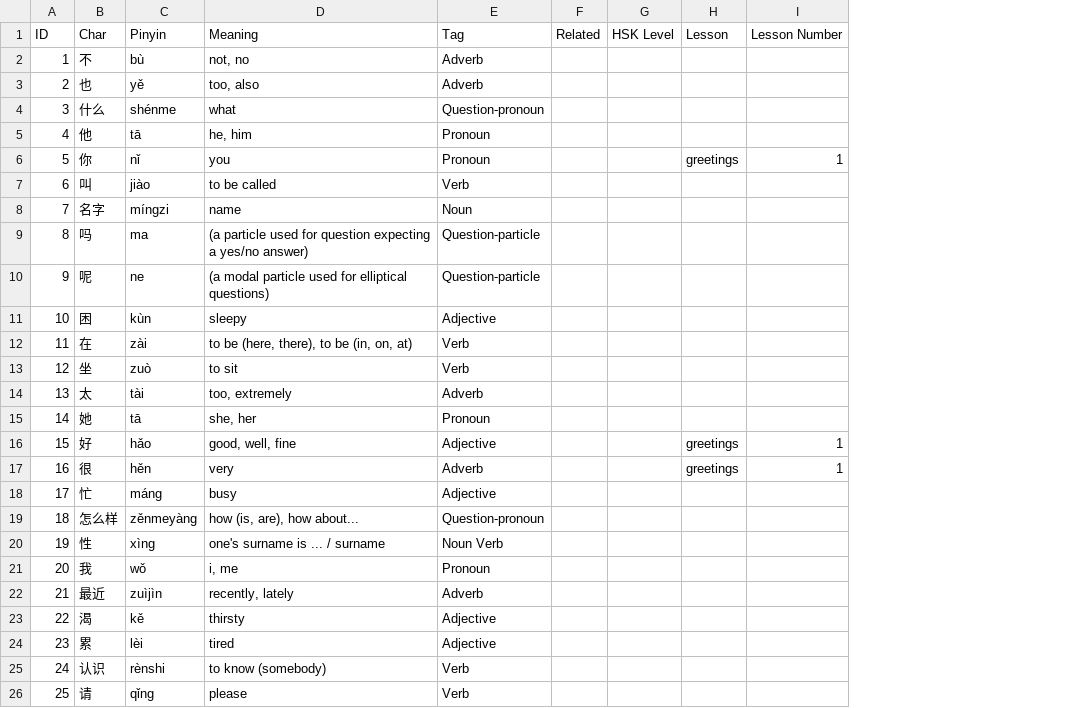
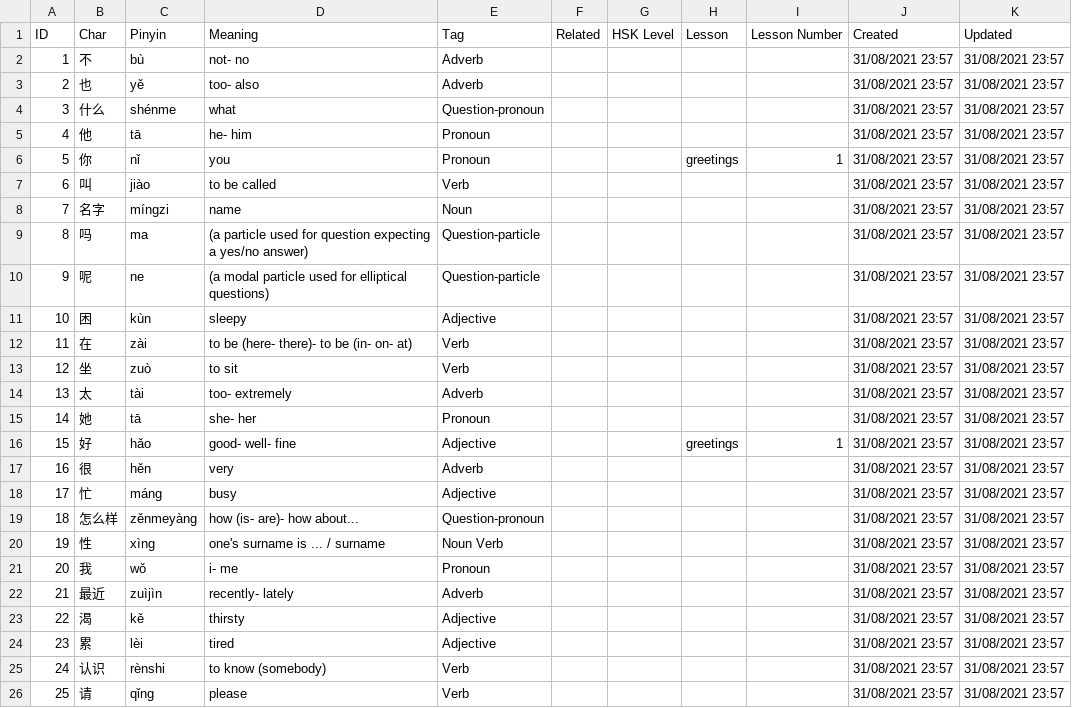
Before and after one commit to Yurizaki/cn-backend, a CSV file: src/main/resources/data/vocab_data.csv, drawn as a sheet; only a part is shown; the diff covers the shown part only; the diff names each change by its address in the sheet, - before the commit and + after, or states it on an @@ line.

Commit message:
meta data

```diff
--- a/src/main/resources/data/vocab_data.csv
+++ b/src/main/resources/data/vocab_data.csv
+column J (Created), rows 2-26: all 31/08/2021 23:57
+column K (Updated), rows 2-26: all 31/08/2021 23:57
-D2 (Meaning): not, no
+D2 (Meaning): not- no
-D3 (Meaning): too, also
+D3 (Meaning): too- also
-D5 (Meaning): he, him
+D5 (Meaning): he- him
-D12 (Meaning): to be (here, there), to be (in, on, at)
+D12 (Meaning): to be (here- there)- to be (in- on- at)
-D14 (Meaning): too, extremely
+D14 (Meaning): too- extremely
-D15 (Meaning): she, her
+D15 (Meaning): she- her
-D16 (Meaning): good, well, fine
+D16 (Meaning): good- well- fine
-H17 (Lesson): greetings
+H17 (Lesson): (empty)
-I17 (Lesson Number): 1
+I17 (Lesson Number): (empty)
-D19 (Meaning): how (is, are), how about...
+D19 (Meaning): how (is- are)- how about...
-D21 (Meaning): i, me
+D21 (Meaning): i- me
-D22 (Meaning): recently, lately
+D22 (Meaning): recently- lately
```
Also changed, not shown: 3 edited cells elsewhere in this file, 5 other files.
